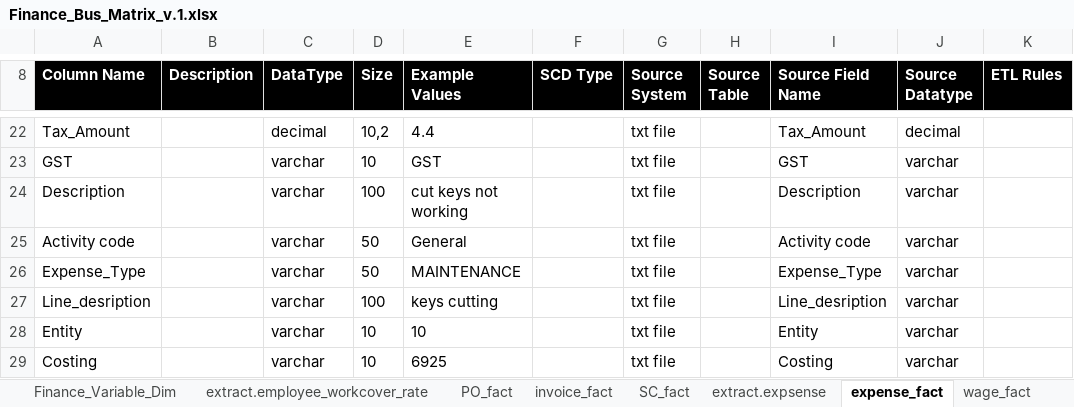
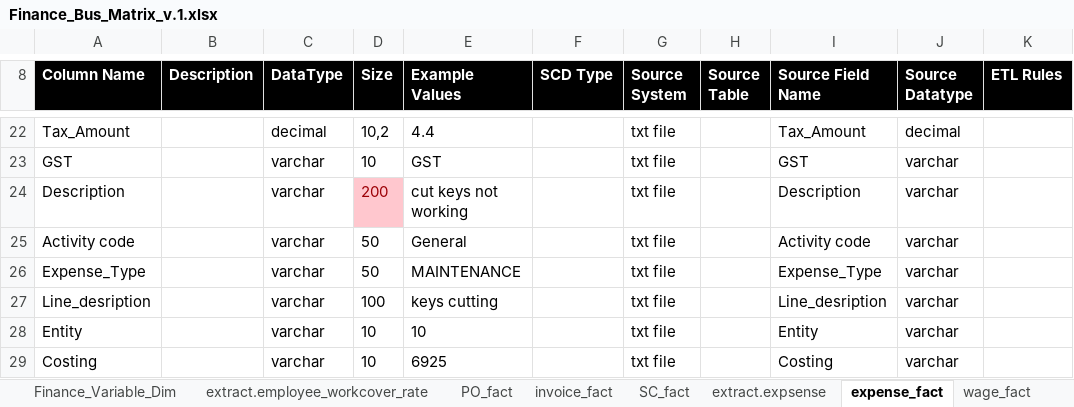
Before and after one commit to anglicaresa/ReportingWarehouse, an Excel workbook: Matrix_Bus/Finance_Bus_Matrix_v.1.xlsx, sheet expense_fact, drawn as a sheet; only a part is shown, gaps mark what is left out; values as stored, in another font and other column widths than the file's, no borders; the diff names each change by its address in the sheet, - before the commit and + after, or states it on an @@ line.

Commit message:
Expense ETL for finance added.

```diff
--- a/Matrix_Bus/Finance_Bus_Matrix_v.1.xlsx (sheet expense_fact)
+++ b/Matrix_Bus/Finance_Bus_Matrix_v.1.xlsx (sheet expense_fact)
-D24 (Size): 100
+D24 (Size): 200
@@ D24 fill: none → #FFC7CE, text colour: black → #9C0006 @@
```
Also changed, not shown: 3 other files.
